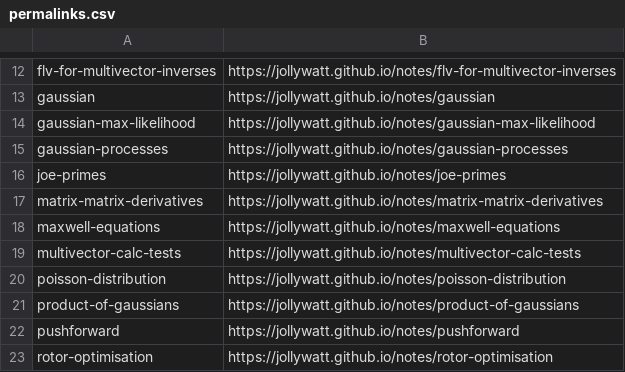
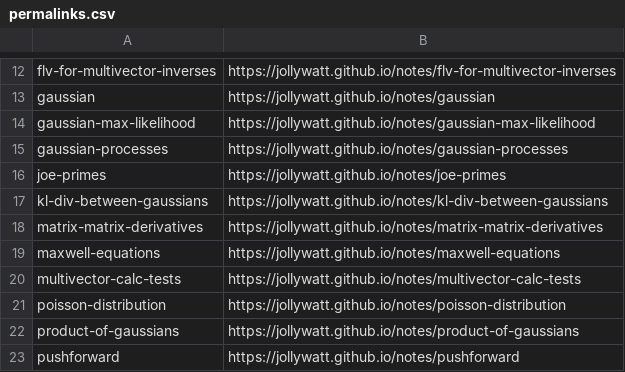
Before and after one commit to Jollywatt/notes, a CSV file: src/typst-template/permalinks.csv, drawn as a sheet; only a part is shown, gaps mark what is left out; the shorter side is filled out with more unchanged rows; the diff names each change by its address in the sheet, - before the commit and + after, or states it on an @@ line.

Commit message:
update product of gaussians note

```diff
--- a/src/typst-template/permalinks.csv
+++ b/src/typst-template/permalinks.csv
+row 17: kl-div-between-gaussians | https://jollywatt.github.io/notes/kl-div-between-gaussians
```
Also changed, not shown: 2 other files.
